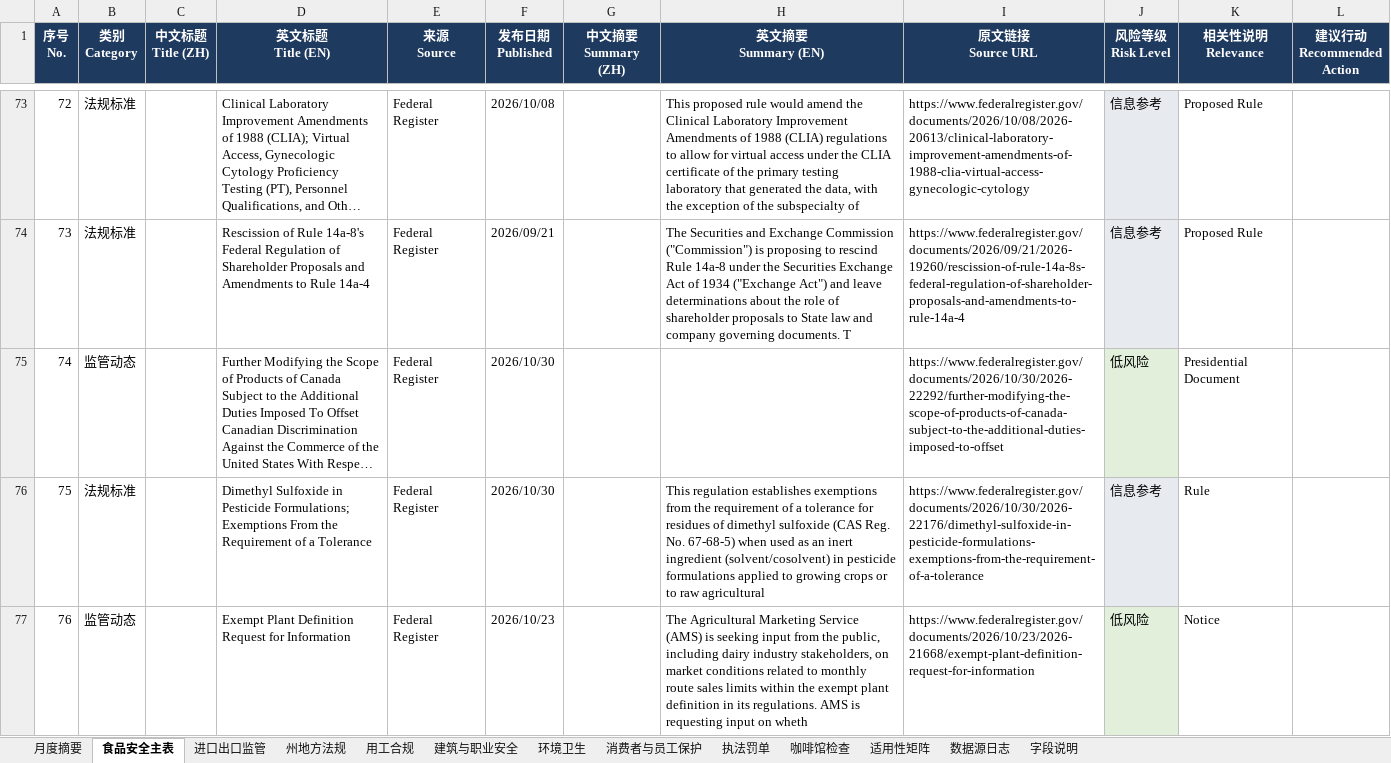
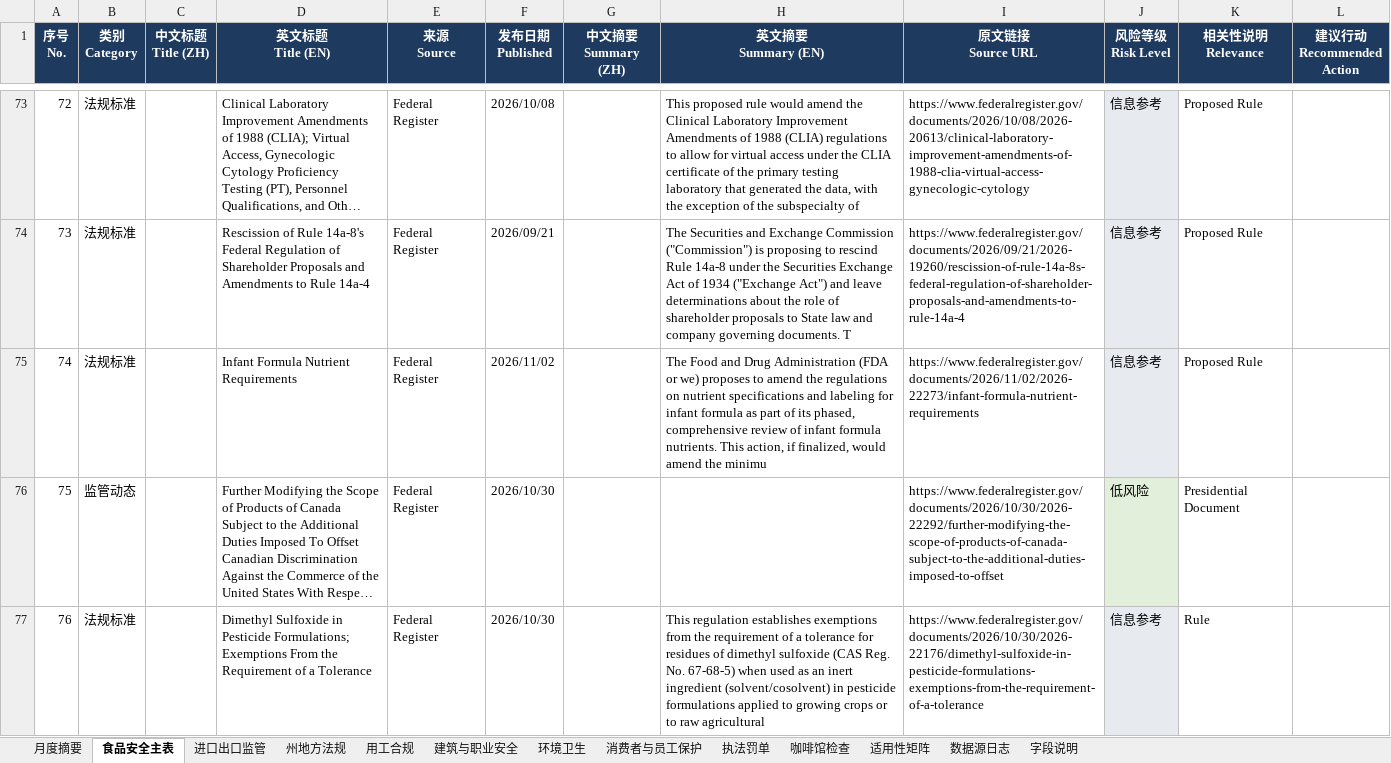
Before and after one commit to xiangyuzeng/qa_dashboard, an Excel workbook: public/exports/monthly_report.xlsx, sheet 食品安全主表, drawn as a sheet; only a part is shown, gaps mark what is left out; the shorter side is filled out with more unchanged rows; long unchanged cells end in …; values as stored, in another font and other column widths than the file's, no borders; addresses are those after the commit; the diff covers the shown part only; the diff names each change by its address in the sheet, - before the commit and + after, or states it on an @@ line.

```diff
--- a/public/exports/monthly_report.xlsx (sheet 食品安全主表)
+++ b/public/exports/monthly_report.xlsx (sheet 食品安全主表)
+row 75: 74 | 法规标准 |  | Infant Formula Nutrient Requirements | Federal Register | 2026/11/02 |  | The Food and Drug Administration (FDA or we) proposes to amend the regulations on nutrient specifications and labeling for infant formula as part of its phased, comprehensive review of infant formula nutrients. This action, if finalized, would amend the minimu | https://www.federalregister.gov/documents/2026/11/02/2026-22273/infant-formula-nutrient-requirements | 信息参考 | Proposed Rule
@@ column A (序号 No.) renumbered from row 76 down @@
```
Also changed, not shown: 1 added row and 3 removed rows elsewhere in this sheet, sheet 咖啡馆检查, sheet 进口出口监管, sheet 月度摘要, sheet 数据源日志, 11 other files.
